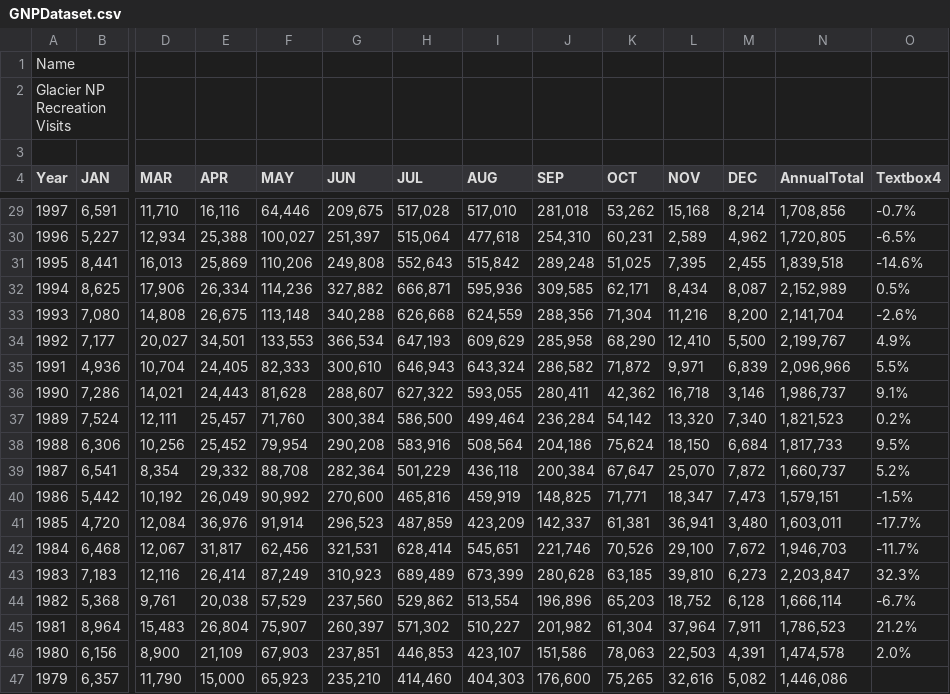
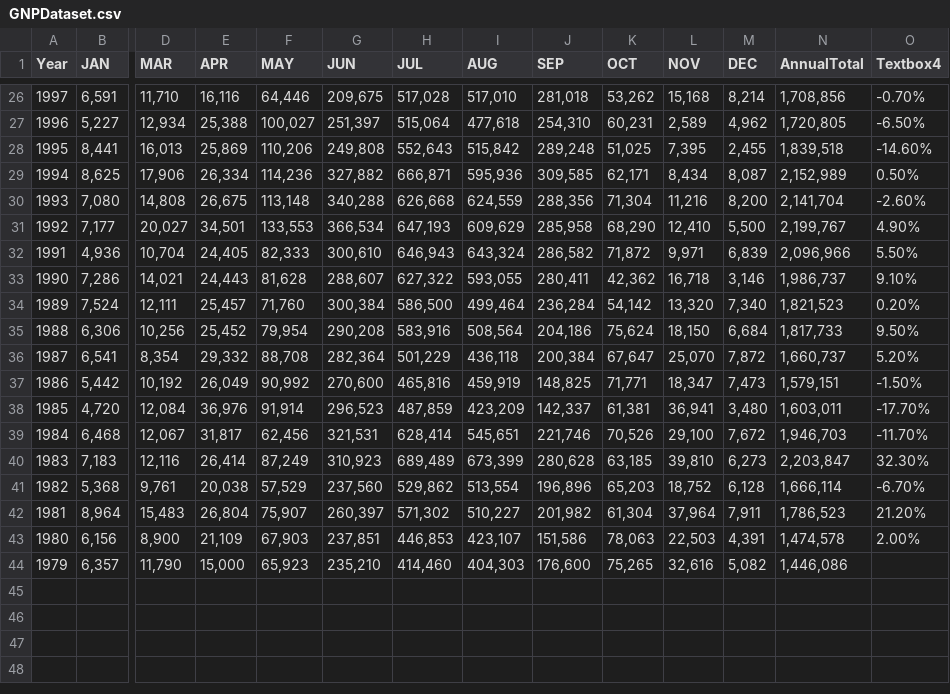
Before and after one commit to hekaplex/2022-07-DSI-WDX, a CSV file: douglas481/ML and Python Capstone/GNPDataset.csv, drawn as a sheet; only a part is shown, gaps mark what is left out; removed rows and columns are numbered as before the commit, all else as after; rows hold the shown columns only; ↵ is a line break in a cell; the diff covers the shown part only; the diff names each change by its address in the sheet, - before the commit and + after, or states it on an @@ line.

```diff
--- a/douglas481/ML and Python Capstone/GNPDataset.csv
+++ b/douglas481/ML and Python Capstone/GNPDataset.csv
-row 1: Name
-row 2: Glacier NP ↵ Recreation Visits
-row 3: (empty)
-O26 (Textbox4): -0.7%
+O26 (Textbox4): -0.70%
-O27 (Textbox4): -6.5%
+O27 (Textbox4): -6.50%
-O28 (Textbox4): -14.6%
+O28 (Textbox4): -14.60%
-O29 (Textbox4): 0.5%
+O29 (Textbox4): 0.50%
-O30 (Textbox4): -2.6%
+O30 (Textbox4): -2.60%
-O31 (Textbox4): 4.9%
+O31 (Textbox4): 4.90%
-O32 (Textbox4): 5.5%
+O32 (Textbox4): 5.50%
-O33 (Textbox4): 9.1%
+O33 (Textbox4): 9.10%
-O34 (Textbox4): 0.2%
+O34 (Textbox4): 0.20%
-O35 (Textbox4): 9.5%
+O35 (Textbox4): 9.50%
-O36 (Textbox4): 5.2%
+O36 (Textbox4): 5.20%
-O37 (Textbox4): -1.5%
+O37 (Textbox4): -1.50%
-O38 (Textbox4): -17.7%
+O38 (Textbox4): -17.70%
-O39 (Textbox4): -11.7%
+O39 (Textbox4): -11.70%
-O40 (Textbox4): 32.3%
+O40 (Textbox4): 32.30%
-O41 (Textbox4): -6.7%
+O41 (Textbox4): -6.70%
-O42 (Textbox4): 21.2%
+O42 (Textbox4): 21.20%
-O43 (Textbox4): 2.0%
+O43 (Textbox4): 2.00%
```
Also changed, not shown: 24 edited cells elsewhere in this file.
